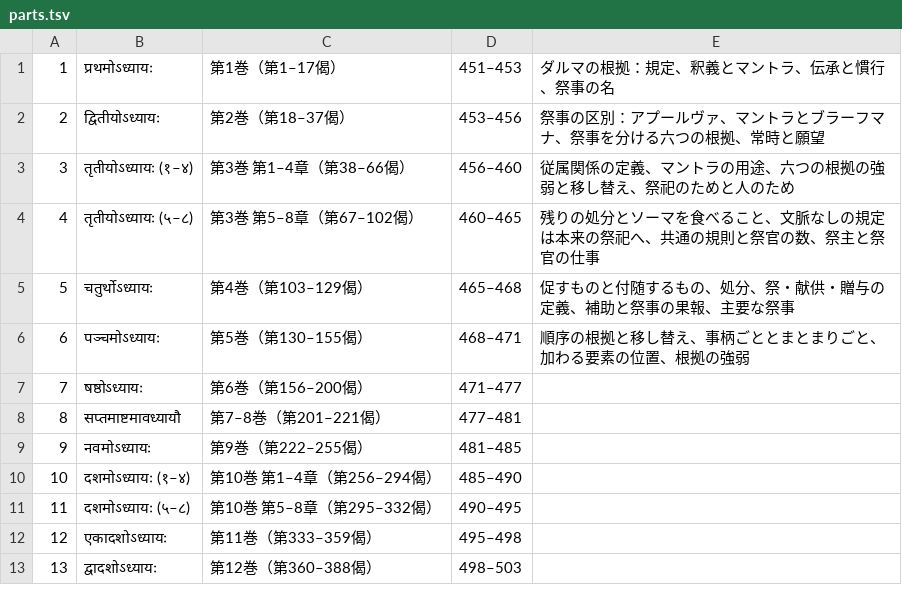
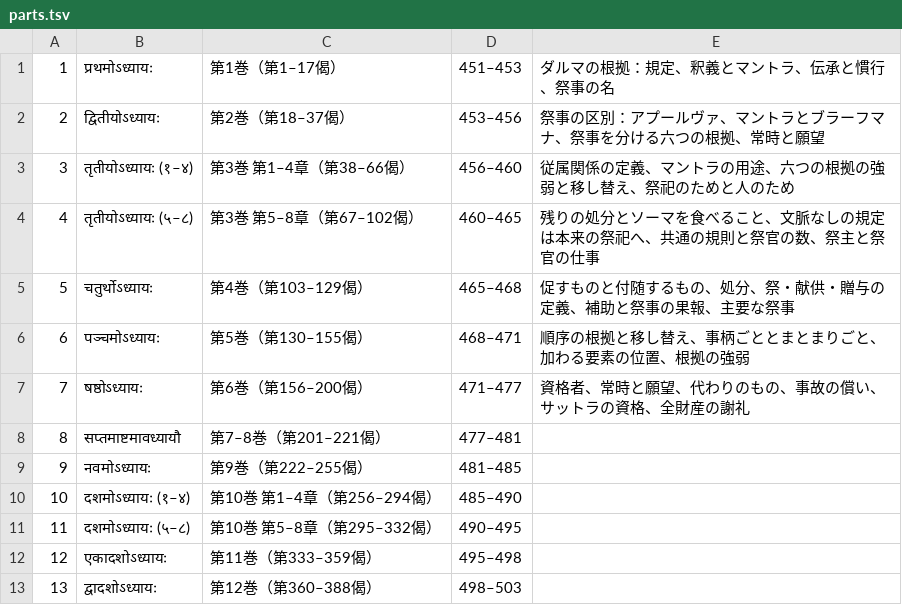
Before and after one commit to keikataoka1969-boop/vidhiviveka, a TSV file: citrapata/parts.tsv, drawn as a sheet.

```diff
--- a/citrapata/parts.tsv
+++ b/citrapata/parts.tsv
@@ -6,3 +6,3 @@
 6	पञ्चमोऽध्यायः	第5巻（第130–155偈）	468–471	順序の根拠と移し替え、事柄ごととまとまりごと、加わる要素の位置、根拠の強弱
-7	षष्ठोऽध्यायः	第6巻（第156–200偈）	471–477	
+7	षष्ठोऽध्यायः	第6巻（第156–200偈）	471–477	資格者、常時と願望、代わりのもの、事故の償い、サットラの資格、全財産の謝礼
 8	सप्तमाष्टमावध्यायौ	第7–8巻（第201–221偈）	477–481	
```
Also changed, not shown: 4 other files.
